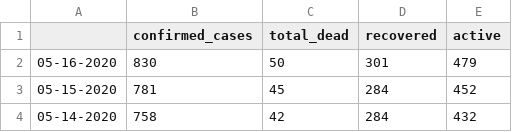
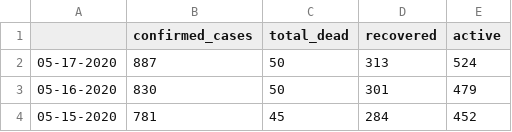
Before and after one commit to steveowk/CovidKE, a CSV file: daily_report/dailyKE.csv, drawn as a sheet; only a part is shown; the shorter side is filled out with more unchanged rows; the diff names each change by its address in the sheet, - before the commit and + after, or states it on an @@ line.

Commit message:
Update dailyKE.csv

```diff
--- a/daily_report/dailyKE.csv
+++ b/daily_report/dailyKE.csv
+row 2: 05-17-2020 | 887 | 50 | 313 | 524
```
